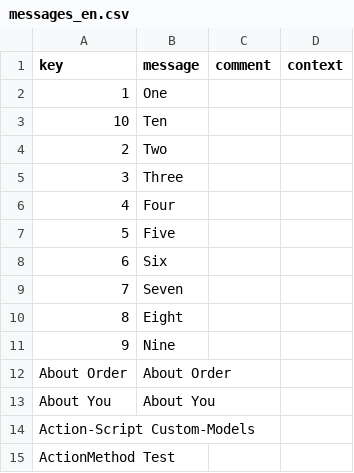
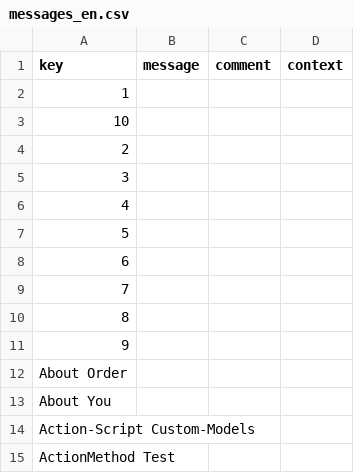
Before and after one commit to sro-axelor/Training, a CSV file: Aop/action-demo/action-demo/modules/axelor-action/src/main/resources/i18n/messages_en.csv, drawn as a sheet; only a part is shown.

```diff
--- a/Aop/action-demo/action-demo/modules/axelor-action/src/main/resources/i18n/messages_en.csv
+++ b/Aop/action-demo/action-demo/modules/axelor-action/src/main/resources/i18n/messages_en.csv
@@ -1,14 +1,14 @@
 "key","message","comment","context"
-"1","One",,
-"10","Ten",,
-"2","Two",,
-"3","Three",,
-"4","Four",,
-"5","Five",,
-"6","Six",,
-"7","Seven",,
-"8","Eight",,
-"9","Nine",,
-"About Order","About Order",,
-"About You","About You",,
+"1",,,
+"10",,,
+"2",,,
+"3",,,
+"4",,,
+"5",,,
+"6",,,
+"7",,,
+"8",,,
+"9",,,
+"About Order",,,
+"About You",,,
 "Action-Script Custom-Models",,,
```
Also changed, not shown: Aop/action-demo/action-demo/modules/axelor-action/src/main/resources/i18n/messages_fr.csv, 13 other files.
